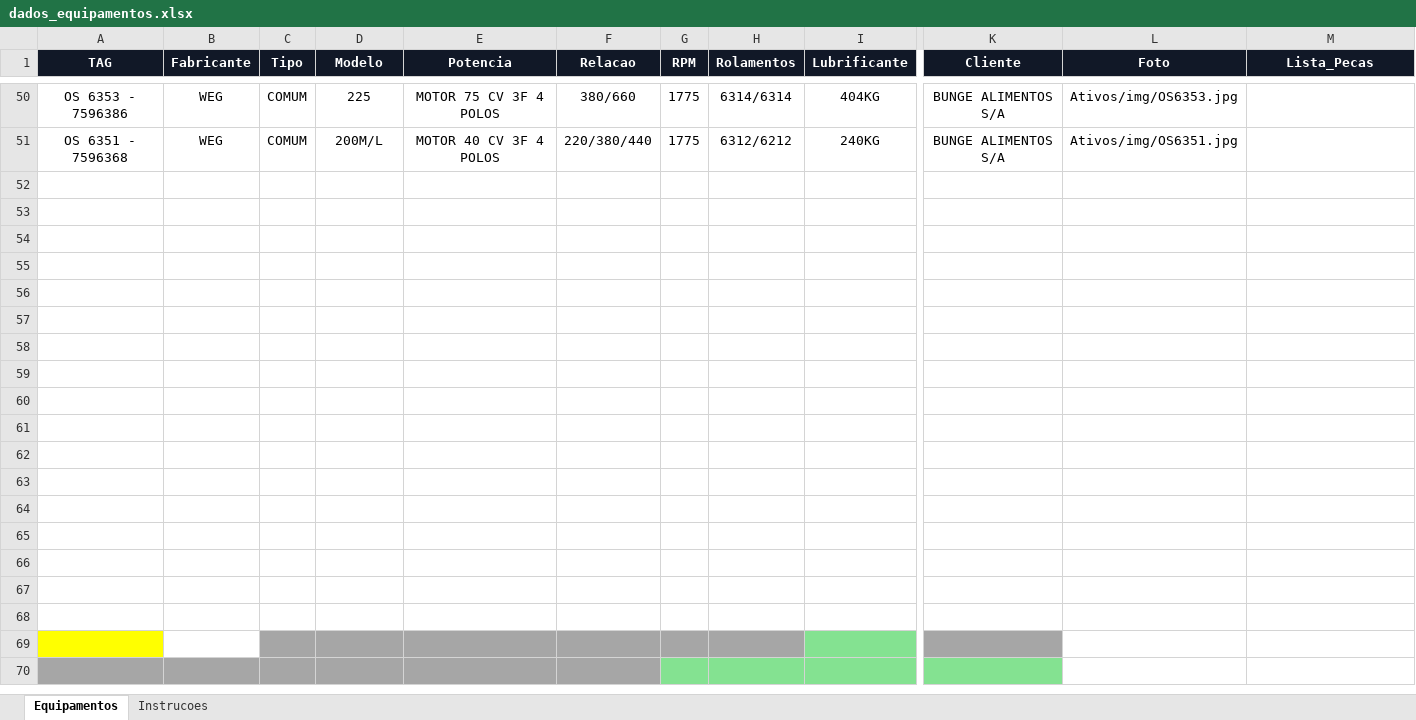
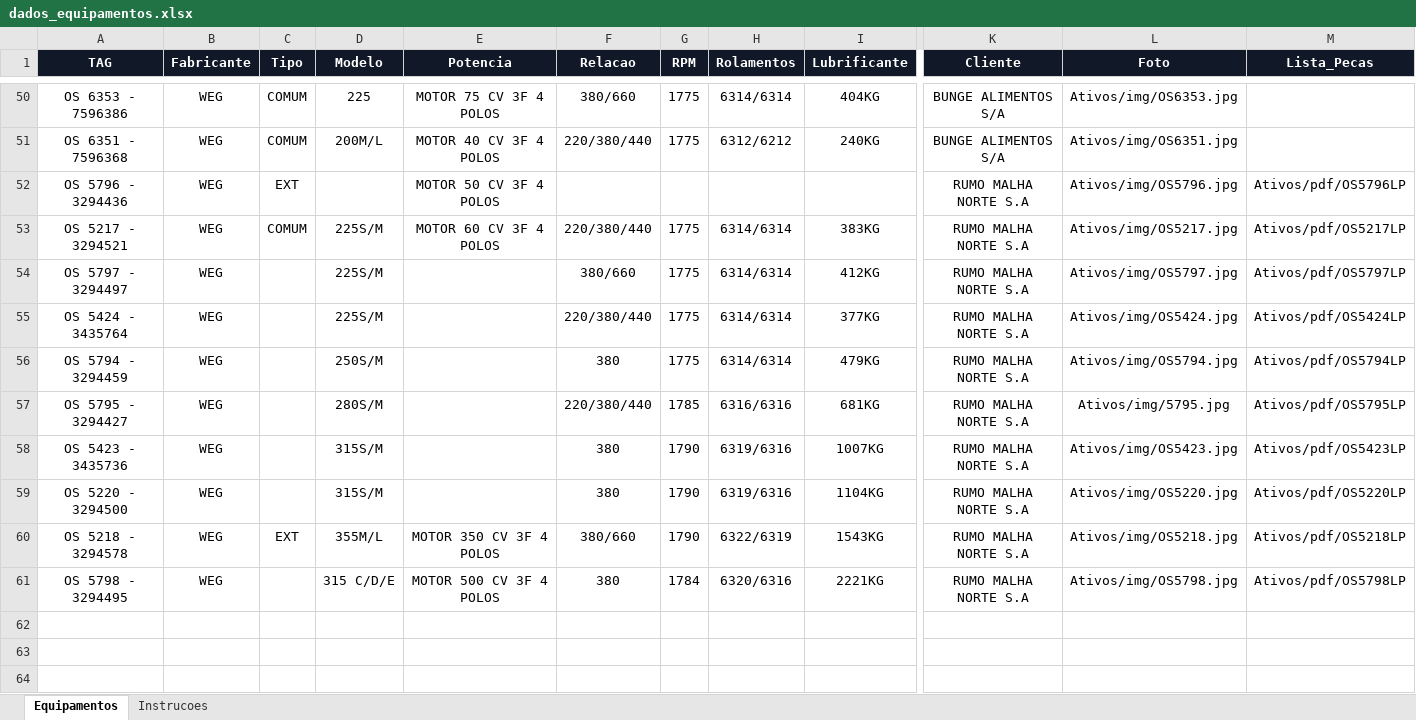
Before and after one commit to Gold-Redutores/MOTORES-CONCLUIDOS, an Excel workbook: dados_equipamentos.xlsx, sheet Equipamentos, drawn as a sheet; only a part is shown, gaps mark what is left out; the shorter side is filled out with more unchanged rows; values as stored, in another font and other column widths than the file's, no borders; conditional formats and table styles not drawn; rows hold the shown columns only; the diff names each change by its address in the sheet, - before the commit and + after, or states it on an @@ line.

Commit message:
Add files via upload

```diff
--- a/dados_equipamentos.xlsx (sheet Equipamentos)
+++ b/dados_equipamentos.xlsx (sheet Equipamentos)
-row 52: (empty)
+row 52: OS 5796 - 3294436 | WEG | EXT |  | MOTOR 50 CV 3F 4 POLOS |  |  |  |  | RUMO MALHA NORTE S.A | Ativos/img/OS5796.jpg | Ativos/pdf/OS5796LP
-row 53: (empty)
+row 53: OS 5217 - 3294521 | WEG | COMUM | 225S/M | MOTOR 60 CV 3F 4 POLOS | 220/380/440 | 1775 | 6314/6314 | 383KG | RUMO MALHA NORTE S.A | Ativos/img/OS5217.jpg | Ativos/pdf/OS5217LP
-row 54: (empty)
+row 54: OS 5797 - 3294497 | WEG |  | 225S/M |  | 380/660 | 1775 | 6314/6314 | 412KG | RUMO MALHA NORTE S.A | Ativos/img/OS5797.jpg | Ativos/pdf/OS5797LP
-row 55: (empty)
+row 55: OS 5424 - 3435764 | WEG |  | 225S/M |  | 220/380/440 | 1775 | 6314/6314 | 377KG | RUMO MALHA NORTE S.A | Ativos/img/OS5424.jpg | Ativos/pdf/OS5424LP
-row 56: (empty)
+row 56: OS 5794 - 3294459 | WEG |  | 250S/M |  | 380 | 1775 | 6314/6314 | 479KG | RUMO MALHA NORTE S.A | Ativos/img/OS5794.jpg | Ativos/pdf/OS5794LP
-row 57: (empty)
+row 57: OS 5795 - 3294427 | WEG |  | 280S/M |  | 220/380/440 | 1785 | 6316/6316 | 681KG | RUMO MALHA NORTE S.A | Ativos/img/5795.jpg | Ativos/pdf/OS5795LP
-row 58: (empty)
+row 58: OS 5423 - 3435736 | WEG |  | 315S/M |  | 380 | 1790 | 6319/6316 | 1007KG | RUMO MALHA NORTE S.A | Ativos/img/OS5423.jpg | Ativos/pdf/OS5423LP
-row 59: (empty)
+row 59: OS 5220 - 3294500 | WEG |  | 315S/M |  | 380 | 1790 | 6319/6316 | 1104KG | RUMO MALHA NORTE S.A | Ativos/img/OS5220.jpg | Ativos/pdf/OS5220LP
-row 60: (empty)
+row 60: OS 5218 - 3294578 | WEG | EXT | 355M/L | MOTOR 350 CV 3F 4 POLOS | 380/660 | 1790 | 6322/6319 | 1543KG | RUMO MALHA NORTE S.A | Ativos/img/OS5218.jpg | Ativos/pdf/OS5218LP
-row 61: (empty)
+row 61: OS 5798 - 3294495 | WEG |  | 315 C/D/E | MOTOR 500 CV 3F 4 POLOS | 380 | 1784 | 6320/6316 | 2221KG | RUMO MALHA NORTE S.A | Ativos/img/OS5798.jpg | Ativos/pdf/OS5798LP
```
